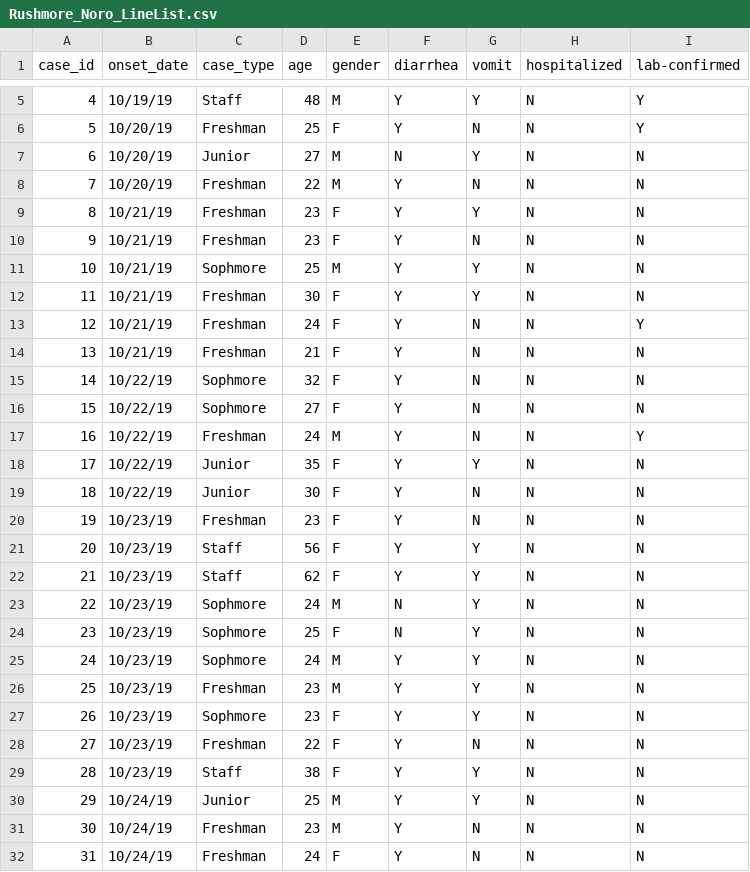
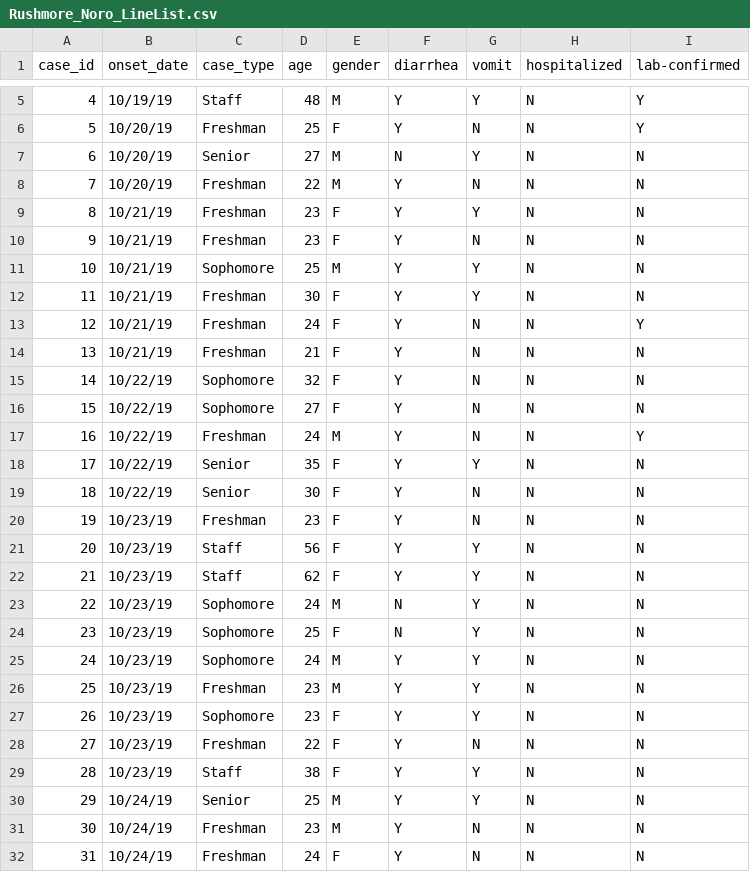
Before and after one commit to blopman/epi569, a CSV file: Rushmore_Noro_LineList.csv, drawn as a sheet; only a part is shown, gaps mark what is left out; the diff covers the shown part only.

```diff
--- a/Rushmore_Noro_LineList.csv
+++ b/Rushmore_Noro_LineList.csv
@@ -6,3 +6,3 @@ case_id,onset_date,case_type,age,gender,diarrhea,vomit,hospitalized,lab-confirme
 5,10/20/19,Freshman,25,F,Y,N,N,Y
-6,10/20/19,Junior,27,M,N,Y,N,N
+6,10/20/19,Senior,27,M,N,Y,N,N
 7,10/20/19,Freshman,22,M,Y,N,N,N
@@ -10,3 +10,3 @@ case_id,onset_date,case_type,age,gender,diarrhea,vomit,hospitalized,lab-confirme
 9,10/21/19,Freshman,23,F,Y,N,N,N
-10,10/21/19,Sophmore,25,M,Y,Y,N,N
+10,10/21/19,Sophomore,25,M,Y,Y,N,N
 11,10/21/19,Freshman,30,F,Y,Y,N,N
@@ -14,7 +14,7 @@ case_id,onset_date,case_type,age,gender,diarrhea,vomit,hospitalized,lab-confirme
 13,10/21/19,Freshman,21,F,Y,N,N,N
-14,10/22/19,Sophmore,32,F,Y,N,N,N
-15,10/22/19,Sophmore,27,F,Y,N,N,N
+14,10/22/19,Sophomore,32,F,Y,N,N,N
+15,10/22/19,Sophomore,27,F,Y,N,N,N
 16,10/22/19,Freshman,24,M,Y,N,N,Y
-17,10/22/19,Junior,35,F,Y,Y,N,N
-18,10/22/19,Junior,30,F,Y,N,N,N
+17,10/22/19,Senior,35,F,Y,Y,N,N
+18,10/22/19,Senior,30,F,Y,N,N,N
 19,10/23/19,Freshman,23,F,Y,N,N,N
@@ -22,10 +22,10 @@ case_id,onset_date,case_type,age,gender,diarrhea,vomit,hospitalized,lab-confirme
 21,10/23/19,Staff,62,F,Y,Y,N,N
-22,10/23/19,Sophmore,24,M,N,Y,N,N
-23,10/23/19,Sophmore,25,F,N,Y,N,N
-24,10/23/19,Sophmore,24,M,Y,Y,N,N
+22,10/23/19,Sophomore,24,M,N,Y,N,N
+23,10/23/19,Sophomore,25,F,N,Y,N,N
+24,10/23/19,Sophomore,24,M,Y,Y,N,N
 25,10/23/19,Freshman,23,M,Y,Y,N,N
-26,10/23/19,Sophmore,23,F,Y,Y,N,N
+26,10/23/19,Sophomore,23,F,Y,Y,N,N
 27,10/23/19,Freshman,22,F,Y,N,N,N
 28,10/23/19,Staff,38,F,Y,Y,N,N
-29,10/24/19,Junior,25,M,Y,Y,N,N
+29,10/24/19,Senior,25,M,Y,Y,N,N
 30,10/24/19,Freshman,23,M,Y,N,N,N
```
Also changed, not shown: 24 edited cells elsewhere in this file.
